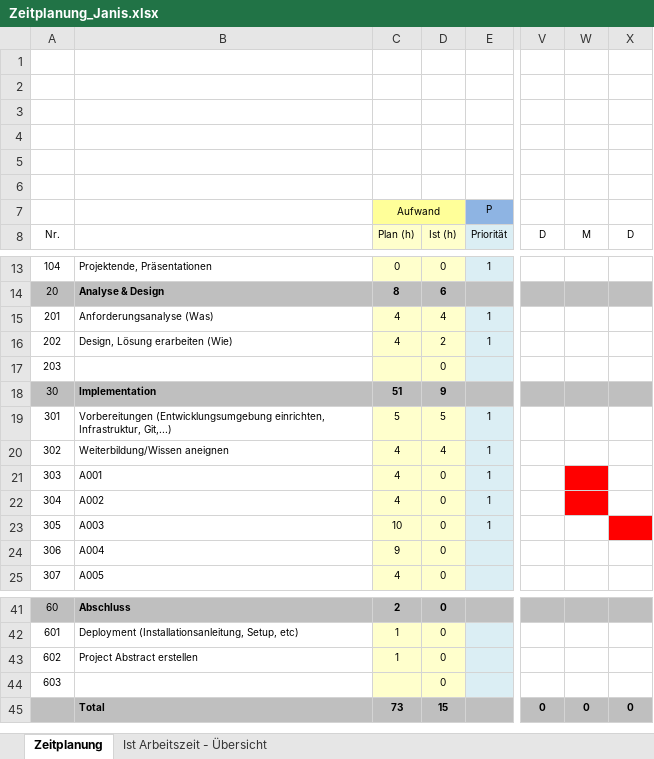
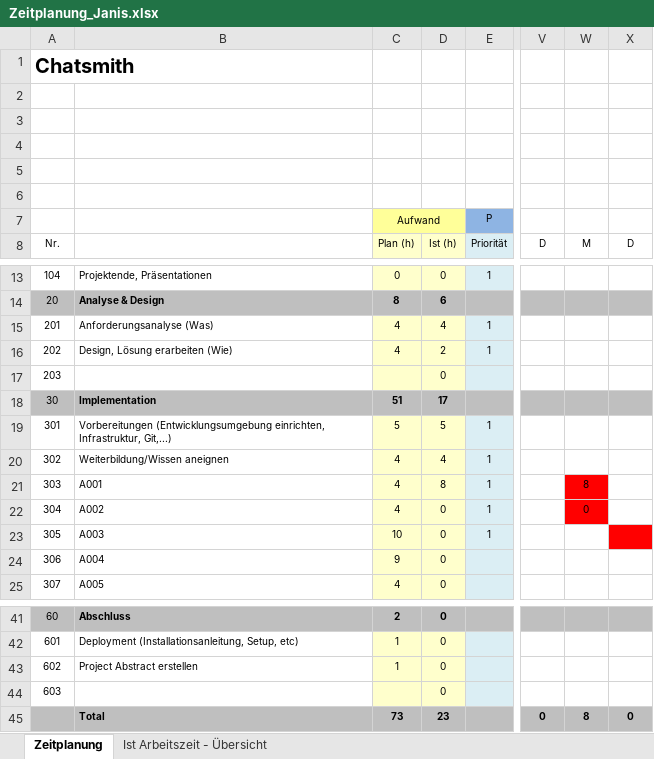
Before and after one commit to JanisM05/Chatsmith, an Excel workbook: Zeitplanung_Janis.xlsx, sheet Zeitplanung, drawn as a sheet; only a part is shown, gaps mark what is left out; values as stored, in another font and other column widths than the file's, no borders; the diff names each change by its address in the sheet, - before the commit and + after, or states it on an @@ line.

Commit message:
Add files via upload

```diff
--- a/Zeitplanung_Janis.xlsx (sheet Zeitplanung)
+++ b/Zeitplanung_Janis.xlsx (sheet Zeitplanung)
-A1: (empty)
+A1: Chatsmith
-D18: 9
+D18: 17
-D21: 0
+D21: 8
-W21: (empty)
+W21: 8
-W22: (empty)
+W22: 0
-D45: 15
+D45: 23
-W45: 0
+W45: 8
```
Also changed, not shown: sheet Ist Arbeitszeit - Übersicht, charts or pictures.
